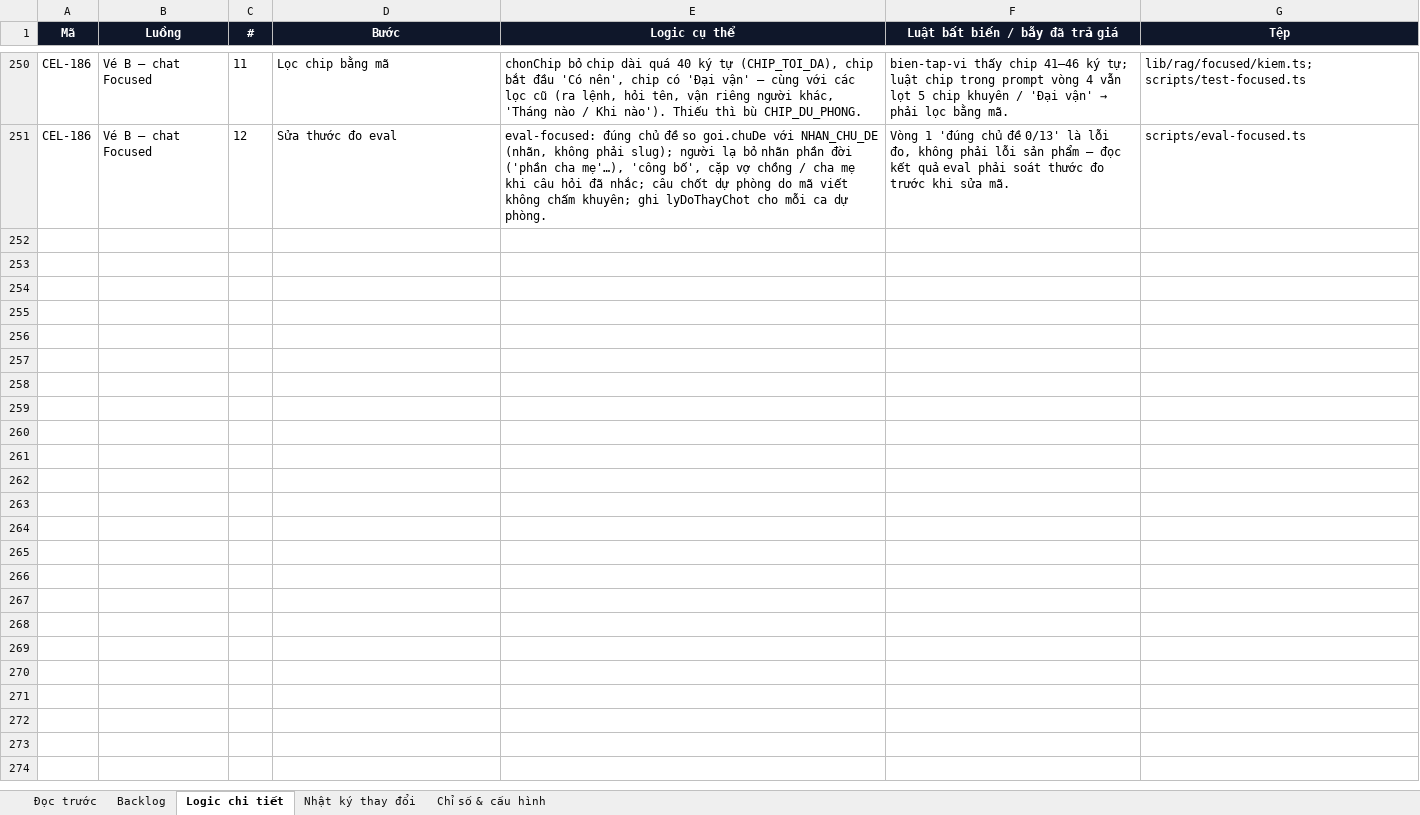
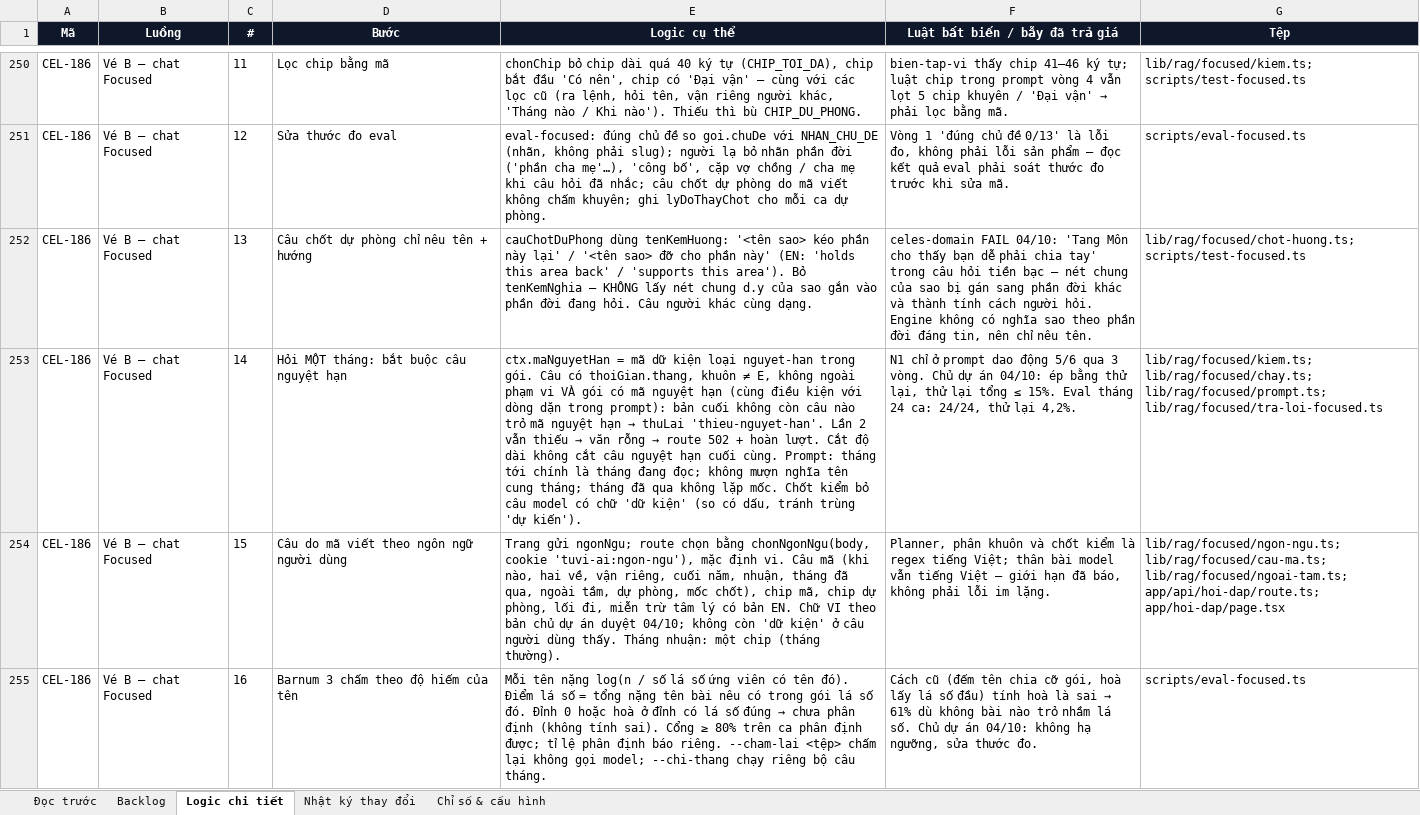
Before and after one commit to Hieuzz05/Celestia-tuvi, an Excel workbook: PRODUCT-BACKLOG.xlsx, sheet Logic chi tiết, drawn as a sheet; only a part is shown, gaps mark what is left out; values as stored, in another font and other column widths than the file's, no borders; the diff names each change by its address in the sheet, - before the commit and + after, or states it on an @@ line.

```diff
--- a/PRODUCT-BACKLOG.xlsx (sheet Logic chi tiết)
+++ b/PRODUCT-BACKLOG.xlsx (sheet Logic chi tiết)
+row 252: CEL-186 | Vé B — chat Focused | 13 | Câu chốt dự phòng chỉ nêu tên + hướng | cauChotDuPhong dùng tenKemHuong: '<tên sao> kéo phần này lại' / '<tên sao> đỡ cho phần này' (EN: 'holds this area back' / 'supports this area'). Bỏ tenKemNghia — KHÔNG lấy nét chung d.y của sao gắn vào phần đời đang hỏi. Câu người khác cùng dạng. | celes-domain FAIL 04/10: 'Tang Môn cho thấy bạn dễ phải chia tay' trong câu hỏi tiền bạc — nét chung của sao bị gán sang phần đời khác và thành tính cách người hỏi. Engine không có nghĩa sao theo phần đời đáng tin, nên chỉ nêu tên. | lib/rag/focused/chot-huong.ts; scripts/test-focused.ts
+row 253: CEL-186 | Vé B — chat Focused | 14 | Hỏi MỘT tháng: bắt buộc câu nguyệt hạn | ctx.maNguyetHan = mã dữ kiện loại nguyet-han trong gói. Câu có thoiGian.thang, khuôn ≠ E, không ngoài phạm vi VÀ gói có mã nguyệt hạn (cùng điều kiện với dòng dặn trong prompt): bản cuối không còn câu nào trỏ mã nguyệt hạn → thuLai 'thieu-nguyet-han'. Lần 2 vẫn thiếu → văn rỗng → route 502 + hoàn lượt. Cắt độ dài không cắt câu nguyệt hạn cuối cùng. Prompt: tháng tới chính là tháng đang đọc; không mượn nghĩa tên cung tháng; tháng đã qua không lặp mốc. Chốt kiểm bỏ câu model có chữ 'dữ kiện' (so có dấu, tránh trùng 'dự kiến'). | N1 chỉ ở prompt dao động 5/6 qua 3 vòng. Chủ dự án 04/10: ép bằng thử lại, thử lại tổng ≤ 15%. Eval tháng 24 ca: 24/24, thử lại 4,2%. | lib/rag/focused/kiem.ts; lib/rag/focused/chay.ts; lib/rag/focused/prompt.ts; lib/rag/focused/tra-loi-focused.ts
+row 254: CEL-186 | Vé B — chat Focused | 15 | Câu do mã viết theo ngôn ngữ người dùng | Trang gửi ngonNgu; route chọn bằng chonNgonNgu(body, cookie 'tuvi-ai:ngon-ngu'), mặc định vi. Câu mã (khi nào, hai về, vận riêng, cuối năm, nhuận, tháng đã qua, ngoài tầm, dự phòng, mốc chốt), chip mã, chip dự phòng, lối đi, miễn trừ tâm lý có bản EN. Chữ VI theo bản chủ dự án duyệt 04/10; không còn 'dữ kiện' ở câu người dùng thấy. Tháng nhuận: một chip (tháng thường). | Planner, phân khuôn và chốt kiểm là regex tiếng Việt; thân bài model vẫn tiếng Việt — giới hạn đã báo, không phải lỗi im lặng. | lib/rag/focused/ngon-ngu.ts; lib/rag/focused/cau-ma.ts; lib/rag/focused/ngoai-tam.ts; app/api/hoi-dap/route.ts; app/hoi-dap/page.tsx
+row 255: CEL-186 | Vé B — chat Focused | 16 | Barnum 3 chấm theo độ hiếm của tên | Mỗi tên nặng log(n / số lá số ứng viên có tên đó). Điểm lá số = tổng nặng tên bài nêu có trong gói lá số đó. Đỉnh 0 hoặc hoà ở đỉnh có lá số đúng → chưa phân định (không tính sai). Cổng ≥ 80% trên ca phân định được; tỉ lệ phân định báo riêng. --cham-lai <tệp> chấm lại không gọi model; --chi-thang chạy riêng bộ câu tháng. | Cách cũ (đếm tên chia cỡ gói, hoà lấy lá số đầu) tính hoà là sai → 61% dù không bài nào trỏ nhầm lá số. Chủ dự án 04/10: không hạ ngưỡng, sửa thước đo. | scripts/eval-focused.ts
```
Also changed, not shown: sheet Backlog, sheet Nhật ký thay đổi, 16 other files.
